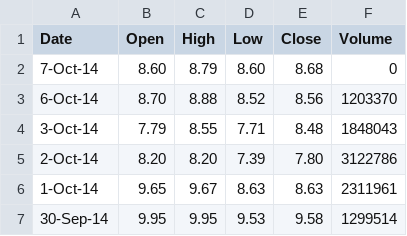
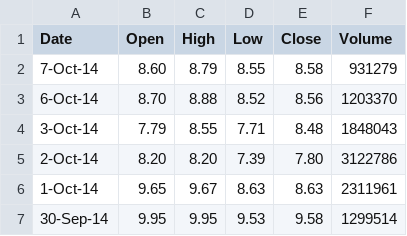
Before and after one commit to leonardorame/hatrader, a CSV file: chart/alua.ba.csv, drawn as a sheet; only a part is shown.

```diff
--- a/chart/alua.ba.csv
+++ b/chart/alua.ba.csv
@@ -1,3 +1,3 @@
 Date,Open,High,Low,Close,Volume
-7-Oct-14,8.60,8.79,8.60,8.68,0
+7-Oct-14,8.60,8.79,8.55,8.58,931279
 6-Oct-14,8.70,8.88,8.52,8.56,1203370
```
Also changed, not shown: chart/come.ba.csv, chart/erar.ba.csv, 16 other files.
